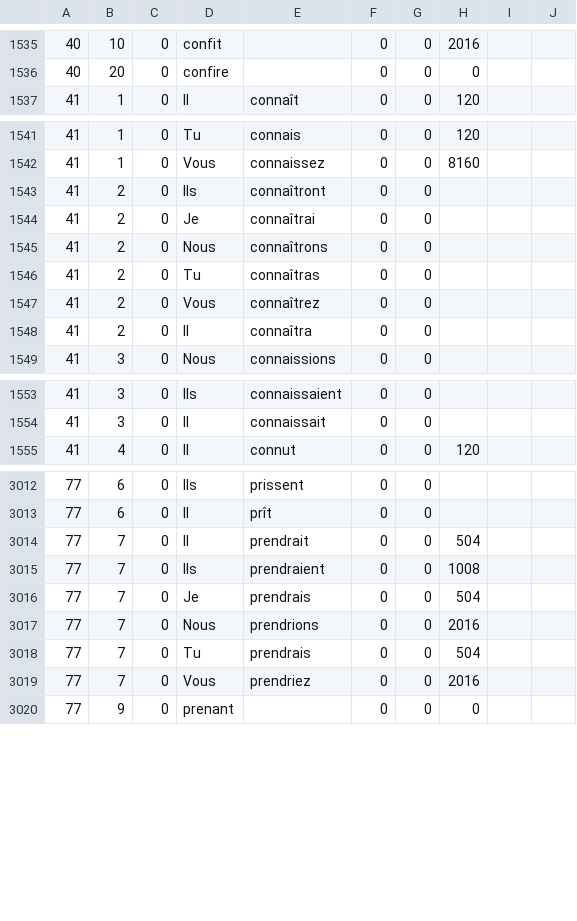
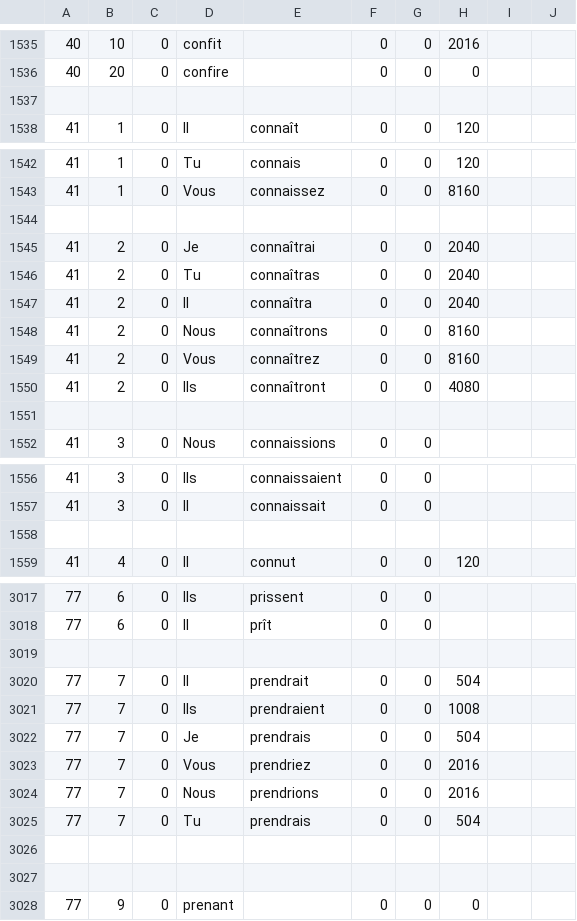
Before and after one commit to wizard1066/Conjugator, a CSV file: Conjugator/Verbs.csv, drawn as a sheet; only a part is shown, gaps mark what is left out; the diff covers the shown part only.

```diff
--- a/Conjugator/Verbs.csv
+++ b/Conjugator/Verbs.csv
@@ -1536,2 +1536,3 @@
 40,20,0,confire,,0,0,0,,
+
 41,1,0,Il,connaît,0,0,120,,
@@ -1542,8 +1543,10 @@
 41,1,0,Vous,connaissez,0,0,8160,,
-41,2,0,Ils,connaîtront,0,0,,,
-41,2,0,Je,connaîtrai,0,0,,,
-41,2,0,Nous,connaîtrons,0,0,,,
-41,2,0,Tu,connaîtras,0,0,,,
-41,2,0,Vous,connaîtrez,0,0,,,
-41,2,0,Il,connaîtra,0,0,,,
+
+41,2,0,Je,connaîtrai,0,0,2040,,
+41,2,0,Tu,connaîtras,0,0,2040,,
+41,2,0,Il,connaîtra,0,0,2040,,
+41,2,0,Nous,connaîtrons,0,0,8160,,
+41,2,0,Vous,connaîtrez,0,0,8160,,
+41,2,0,Ils,connaîtront,0,0,4080,,
+
 41,3,0,Nous,connaissions,0,0,,,
@@ -1554,2 +1557,3 @@
 41,3,0,Il,connaissait,0,0,,,
+
 41,4,0,Il,connut,0,0,120,,
@@ -3013,2 +3018,3 @@
 77,6,0,Il,prît,0,0,,,
+
 77,7,0,Il,prendrait,0,0,504,,
@@ -3016,5 +3022,7 @@
 77,7,0,Je,prendrais,0,0,504,,
+77,7,0,Vous,prendriez,0,0,2016,,
 77,7,0,Nous,prendrions,0,0,2016,,
 77,7,0,Tu,prendrais,0,0,504,,
-77,7,0,Vous,prendriez,0,0,2016,,
+
+
 77,9,0,prenant,,0,0,0,,
```
Also changed, not shown: 1 added row and 15 edited cells elsewhere in this file, 2 other files.
